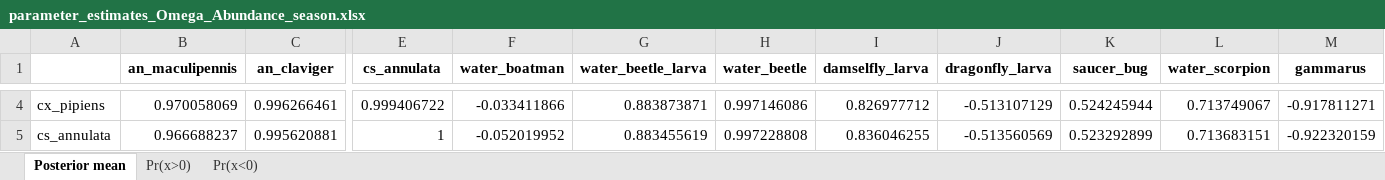
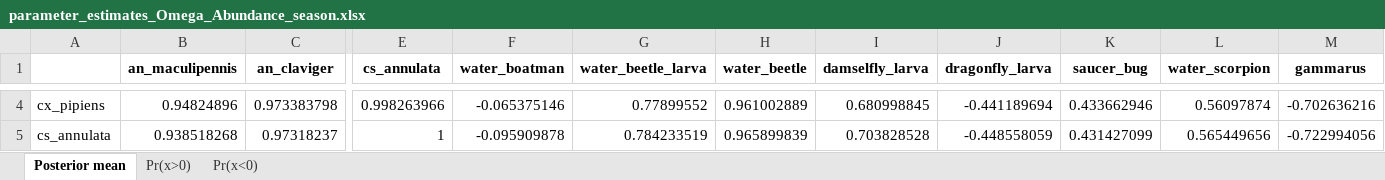
Before and after one commit to SmithD19/SomersetLevels, an Excel workbook: Panels/parameter_estimates_Omega_Abundance_season.xlsx, sheet Posterior mean, drawn as a sheet; only a part is shown, gaps mark what is left out; values as stored, in another font and other column widths than the file's, no borders; the diff covers the shown part only; the diff names each change by its address in the sheet, - before the commit and + after, or states it on an @@ line.

```diff
--- a/Panels/parameter_estimates_Omega_Abundance_season.xlsx (sheet Posterior mean)
+++ b/Panels/parameter_estimates_Omega_Abundance_season.xlsx (sheet Posterior mean)
-B4 (an_maculipennis): 0.970058069
+B4 (an_maculipennis): 0.94824896
-C4 (an_claviger): 0.996266461
+C4 (an_claviger): 0.973383798
-E4 (cs_annulata): 0.999406722
+E4 (cs_annulata): 0.998263966
-F4 (water_boatman): -0.033411866
+F4 (water_boatman): -0.065375146
-G4 (water_beetle_larva): 0.883873871
+G4 (water_beetle_larva): 0.77899552
-H4 (water_beetle): 0.997146086
+H4 (water_beetle): 0.961002889
-I4 (damselfly_larva): 0.826977712
+I4 (damselfly_larva): 0.680998845
-J4 (dragonfly_larva): -0.513107129
+J4 (dragonfly_larva): -0.441189694
-K4 (saucer_bug): 0.524245944
+K4 (saucer_bug): 0.433662946
-L4 (water_scorpion): 0.713749067
+L4 (water_scorpion): 0.56097874
-M4 (gammarus): -0.917811271
+M4 (gammarus): -0.702636216
-B5 (an_maculipennis): 0.966688237
+B5 (an_maculipennis): 0.938518268
-C5 (an_claviger): 0.995620881
+C5 (an_claviger): 0.97318237
-F5 (water_boatman): -0.052019952
+F5 (water_boatman): -0.095909878
-G5 (water_beetle_larva): 0.883455619
+G5 (water_beetle_larva): 0.784233519
-H5 (water_beetle): 0.997228808
+H5 (water_beetle): 0.965899839
-I5 (damselfly_larva): 0.836046255
+I5 (damselfly_larva): 0.703828528
-J5 (dragonfly_larva): -0.513560569
+J5 (dragonfly_larva): -0.448558059
-K5 (saucer_bug): 0.523292899
+K5 (saucer_bug): 0.431427099
-L5 (water_scorpion): 0.713683151
+L5 (water_scorpion): 0.565449656
-M5 (gammarus): -0.922320159
+M5 (gammarus): -0.722994056
```
Also changed, not shown: 111 edited cells elsewhere in this sheet, sheet Pr(x>0), sheet Pr(x<0), Panels/parameter_estimates_Beta_Abundance.xlsx, Panels/parameter_estimates_Beta_PresenceAbsence.xlsx, 19 other files.
